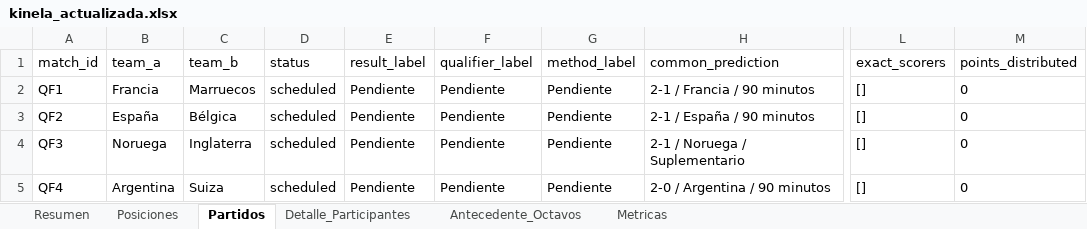
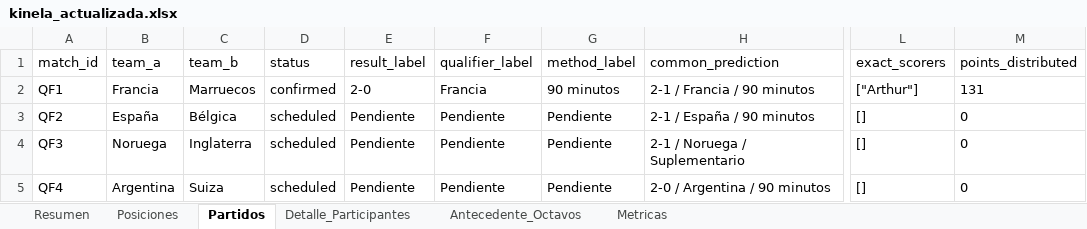
Before and after one commit to jjcayito/kinela-mundialista, an Excel workbook: docs/kinela_actualizada.xlsx, sheet Partidos, drawn as a sheet; only a part is shown, gaps mark what is left out; values as stored, in another font and other column widths than the file's, no borders; the diff names each change by its address in the sheet, - before the commit and + after, or states it on an @@ line.

```diff
--- a/docs/kinela_actualizada.xlsx (sheet Partidos)
+++ b/docs/kinela_actualizada.xlsx (sheet Partidos)
-D2 (status): scheduled
+D2 (status): confirmed
-E2 (result_label): Pendiente
+E2 (result_label): 2-0
-F2 (qualifier_label): Pendiente
+F2 (qualifier_label): Francia
-G2 (method_label): Pendiente
+G2 (method_label): 90 minutos
-L2 (exact_scorers): []
+L2 (exact_scorers): ["Arthur"]
-M2 (points_distributed): 0
+M2 (points_distributed): 131
```
Also changed, not shown: sheet Posiciones, sheet Detalle_Participantes, sheet Resumen, sheet Metricas, 1 other file.
